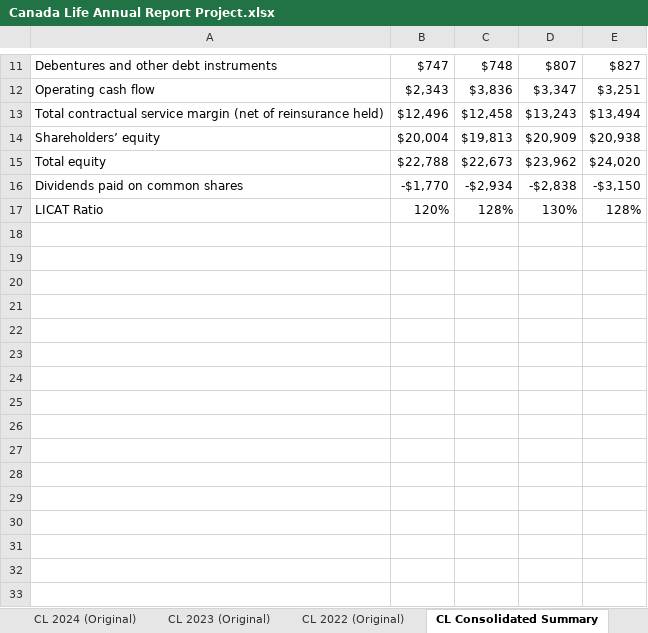
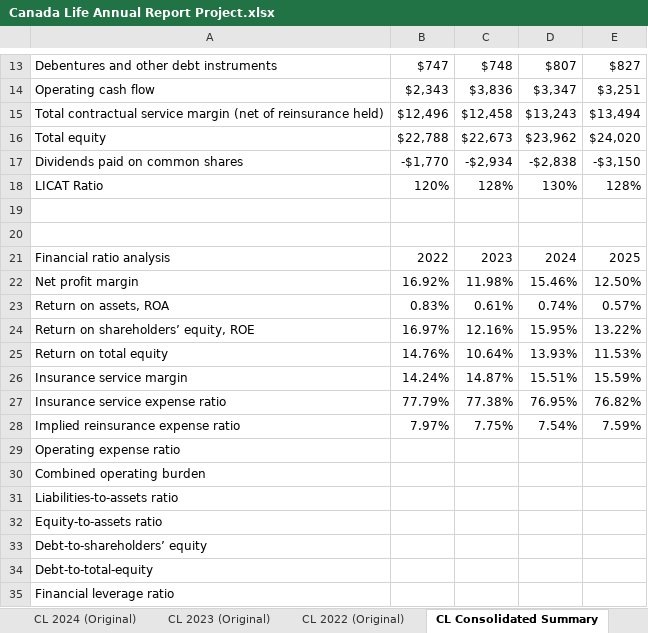
Before and after one commit to eugenehan94/Excel-Projects, an Excel workbook: Canada Life Annual Report Project.xlsx, sheet CL Consolidated Summary, drawn as a sheet; only a part is shown, gaps mark what is left out; values as stored, in another font and other column widths than the file's, no borders; table styles not drawn; removed rows and columns are numbered as before the commit, all else as after; the diff covers the shown part only; the diff names each change by its address in the sheet, - before the commit and + after, or states it on an @@ line.

Commit message:
Add files via upload
Working on Excel Canada Life Annual Report Project - started with financial analysis table

```diff
--- a/Canada Life Annual Report Project.xlsx (sheet CL Consolidated Summary)
+++ b/Canada Life Annual Report Project.xlsx (sheet CL Consolidated Summary)
-row 14: Shareholders’ equity | $20,004 | $19,813 | $20,909 | $20,938
+row 19: (empty)
+row 20: (empty)
+row 21: Financial ratio analysis | 2022 | 2023 | 2024 | 2025
+row 22: Net profit margin | 16.92% | 11.98% | 15.46% | 12.50%
+row 23: Return on assets, ROA | 0.83% | 0.61% | 0.74% | 0.57%
+row 24: Return on shareholders’ equity, ROE | 16.97% | 12.16% | 15.95% | 13.22%
+row 25: Return on total equity | 14.76% | 10.64% | 13.93% | 11.53%
+row 26: Insurance service margin | 14.24% | 14.87% | 15.51% | 15.59%
+row 27: Insurance service expense ratio | 77.79% | 77.38% | 76.95% | 76.82%
+row 28: Implied reinsurance expense ratio | 7.97% | 7.75% | 7.54% | 7.59%
+row 29: Operating expense ratio
+row 30: Combined operating burden
+row 31: Liabilities-to-assets ratio
+row 32: Equity-to-assets ratio
+row 33: Debt-to-shareholders’ equity
+row 34: Debt-to-total-equity
+row 35: Financial leverage ratio
```
Also changed, not shown: 14 added rows elsewhere in this sheet, formulas that keep their value.
